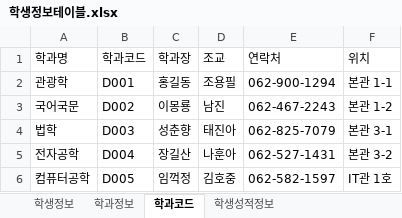
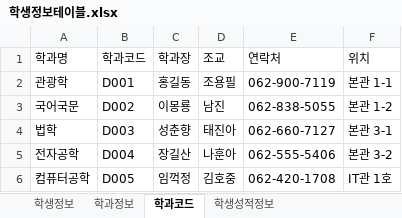
Before and after one commit to H2LJH/Biz_506_2020_07_DBMS, an Excel workbook: 참고자료/학생정보테이블.xlsx, sheet 학과코드, drawn as a sheet; values as stored, in another font and other column widths than the file's, no borders; the diff names each change by its address in the sheet, - before the commit and + after, or states it on an @@ line.

```diff
--- a/참고자료/학생정보테이블.xlsx (sheet 학과코드)
+++ b/참고자료/학생정보테이블.xlsx (sheet 학과코드)
-E2 (연락처): 062-900-1294
+E2 (연락처): 062-900-7119
-E3 (연락처): 062-467-2243
+E3 (연락처): 062-838-5055
-E4 (연락처): 062-825-7079
+E4 (연락처): 062-660-7127
-E5 (연락처): 062-527-1431
+E5 (연락처): 062-555-5406
-E6 (연락처): 062-582-1597
+E6 (연락처): 062-420-1708
```
Also changed, not shown: sheet 학생성적정보, sheet 학과정보, sheet 학생정보, 4 other files.
